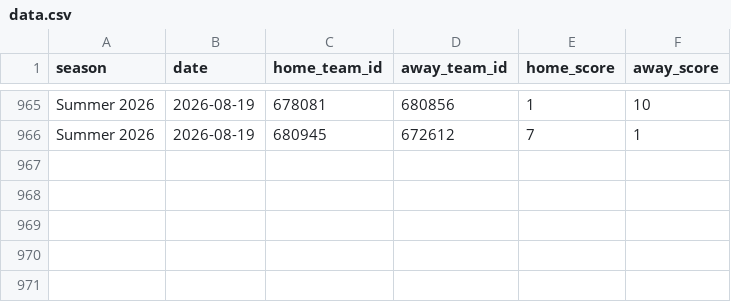
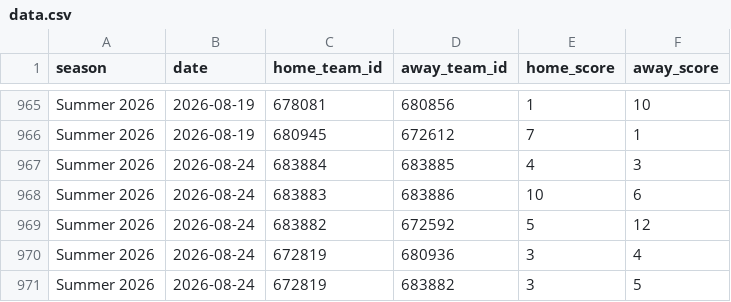
Before and after one commit to TheProgrammingTurkey/heatwaveStats, a CSV file: data.csv, drawn as a sheet; only a part is shown, gaps mark what is left out.

```diff
--- a/data.csv
+++ b/data.csv
@@ -966 +966,6 @@ Summer 2026,2026-08-19,678081,680856,1,10
 Summer 2026,2026-08-19,680945,672612,7,1
+Summer 2026,2026-08-24,683884,683885,4,3
+Summer 2026,2026-08-24,683883,683886,10,6
+Summer 2026,2026-08-24,683882,672592,5,12
+Summer 2026,2026-08-24,672819,680936,3,4
+Summer 2026,2026-08-24,672819,683882,3,5
```
Also changed, not shown: ids.csv.
